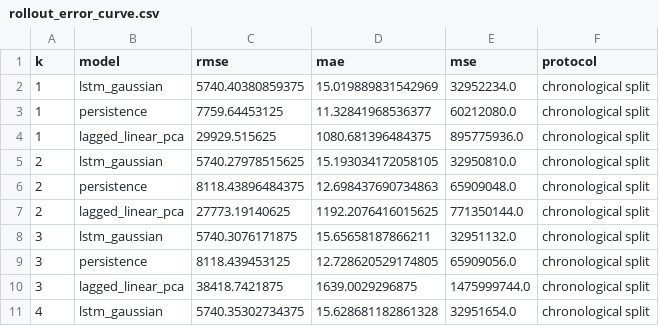
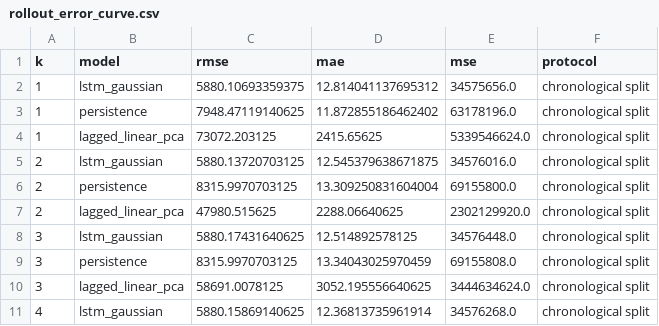
Before and after one commit to muthukkumaranb/ShadowCat, a CSV file: ml1/artifacts/lstm/cic2017_exploratory/rollout_error_curve.csv, drawn as a sheet; only a part is shown; the diff covers the shown part only.

```diff
--- a/ml1/artifacts/lstm/cic2017_exploratory/rollout_error_curve.csv
+++ b/ml1/artifacts/lstm/cic2017_exploratory/rollout_error_curve.csv
@@ -1,11 +1,11 @@
 k,model,rmse,mae,mse,protocol
-1,lstm_gaussian,5740.40380859375,15.019889831542969,32952234.0,chronological split
-1,persistence,7759.64453125,11.32841968536377,60212080.0,chronological split
-1,lagged_linear_pca,29929.515625,1080.681396484375,895775936.0,chronological split
-2,lstm_gaussian,5740.27978515625,15.193034172058105,32950810.0,chronological split
-2,persistence,8118.43896484375,12.698437690734863,65909048.0,chronological split
-2,lagged_linear_pca,27773.19140625,1192.2076416015625,771350144.0,chronological split
-3,lstm_gaussian,5740.3076171875,15.65658187866211,32951132.0,chronological split
-3,persistence,8118.439453125,12.728620529174805,65909056.0,chronological split
-3,lagged_linear_pca,38418.7421875,1639.0029296875,1475999744.0,chronological split
-4,lstm_gaussian,5740.35302734375,15.628681182861328,32951654.0,chronological split
+1,lstm_gaussian,5880.10693359375,12.814041137695312,34575656.0,chronological split
+1,persistence,7948.47119140625,11.872855186462402,63178196.0,chronological split
+1,lagged_linear_pca,73072.203125,2415.65625,5339546624.0,chronological split
+2,lstm_gaussian,5880.13720703125,12.545379638671875,34576016.0,chronological split
+2,persistence,8315.9970703125,13.309250831604004,69155800.0,chronological split
+2,lagged_linear_pca,47980.515625,2288.06640625,2302129920.0,chronological split
+3,lstm_gaussian,5880.17431640625,12.514892578125,34576448.0,chronological split
+3,persistence,8315.9970703125,13.34043025970459,69155808.0,chronological split
+3,lagged_linear_pca,58691.0078125,3052.195556640625,3444634624.0,chronological split
+4,lstm_gaussian,5880.15869140625,12.36813735961914,34576268.0,chronological split
```
Also changed, not shown: 15 edited cells elsewhere in this file, ml1/artifacts/lstm/cic2017_exploratory/deviation_predictions.csv, 28 other files.
